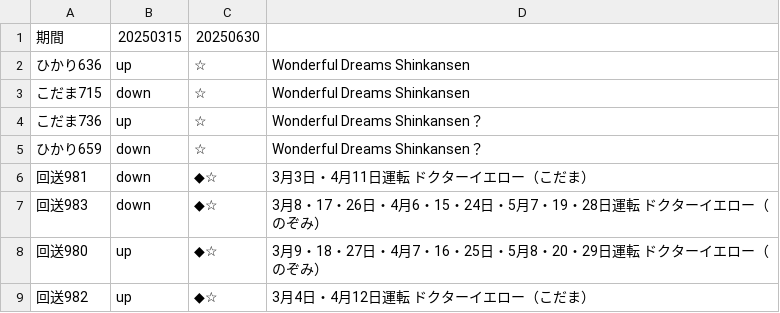
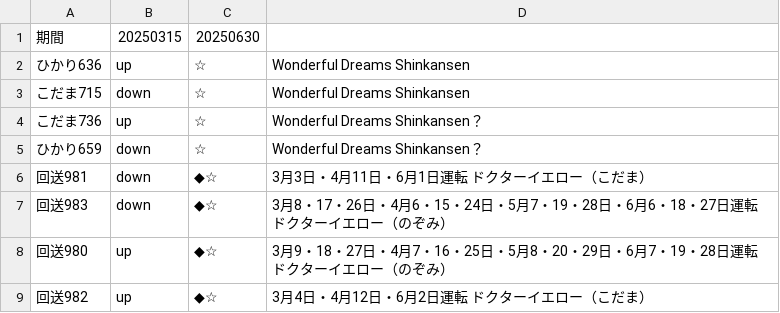
Before and after one commit to togashigg/shinkansen-simulator, a CSV file: shinkansen_simulator/timetable/remarks/250315_250630_remarks.csv, drawn as a sheet.

Commit message:
add Dr.Yellow's timetable

```diff
--- a/shinkansen_simulator/timetable/remarks/250315_250630_remarks.csv
+++ b/shinkansen_simulator/timetable/remarks/250315_250630_remarks.csv
@@ -5,5 +5,5 @@
 ひかり659,down,☆,Wonderful Dreams Shinkansen？
-回送981,down,◆☆,3月3日・4月11日運転　ドクターイエロー（こだま）
-回送983,down,◆☆,3月8・17・26日・4月6・15・24日・5月7・19・28日運転　ドクターイエロー（のぞみ）
-回送980,up,◆☆,3月9・18・27日・4月7・16・25日・5月8・20・29日運転　ドクターイエロー（のぞみ）
-回送982,up,◆☆,3月4日・4月12日運転　ドクターイエロー（こだま）
+回送981,down,◆☆,3月3日・4月11日・6月1日運転　ドクターイエロー（こだま）
+回送983,down,◆☆,3月8・17・26日・4月6・15・24日・5月7・19・28日・6月6・18・27日運転　ドクターイエロー（のぞみ）
+回送980,up,◆☆,3月9・18・27日・4月7・16・25日・5月8・20・29日・6月7・19・28日運転　ドクターイエロー（のぞみ）
+回送982,up,◆☆,3月4日・4月12日・6月2日運転　ドクターイエロー（こだま）
```
